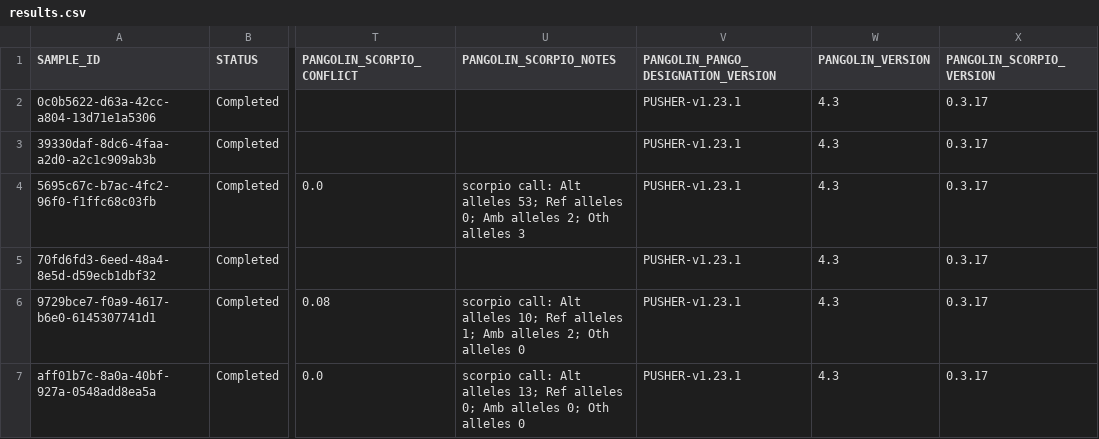
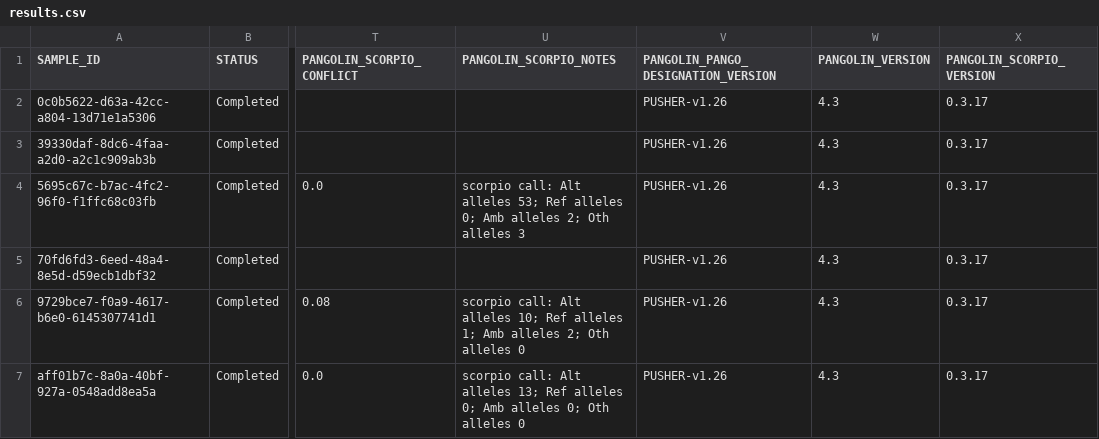
Before and after one commit to Congenica/psga-pipeline-sars-cov-2, a CSV file: integration_tests/expected_data/sars_cov_2/illumina_unknown/results.csv, drawn as a sheet; only a part is shown, gaps mark what is left out; the diff names each change by its address in the sheet, - before the commit and + after, or states it on an @@ line.

Commit message:
update integration tests to pangolin 1.26

```diff
--- a/integration_tests/expected_data/sars_cov_2/illumina_unknown/results.csv
+++ b/integration_tests/expected_data/sars_cov_2/illumina_unknown/results.csv
-V2:V7: PUSHER-v1.23.1
+V2:V7: PUSHER-v1.26
```
Also changed, not shown: integration_tests/expected_data/sars_cov_2/ont_unknown/results.csv, integration_tests/expected_data/sars_cov_2/unknown_none/results.csv.
